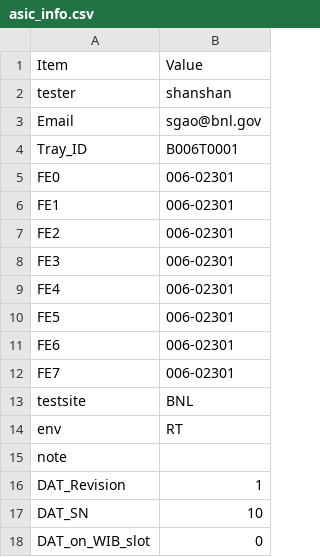
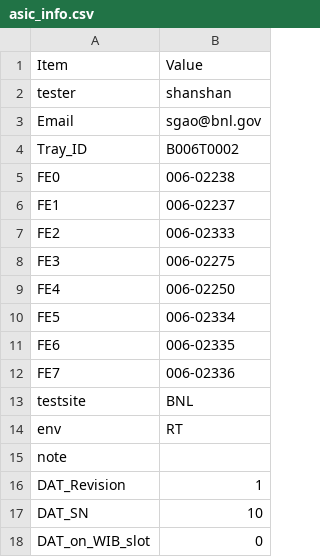
Before and after one commit to sgaobnl/BNL_CE_WIB_SW_QC, a CSV file: readback/asic_info.csv, drawn as a sheet; only a part is shown.

```diff
--- a/readback/asic_info.csv
+++ b/readback/asic_info.csv
@@ -3,11 +3,11 @@ tester,shanshan,
 Email,sgao@bnl.gov,
-Tray_ID,B006T0001,
-FE0,006-02301,
-FE1,006-02301,
-FE2,006-02301,
-FE3,006-02301,
-FE4,006-02301,
-FE5,006-02301,
-FE6,006-02301,
-FE7,006-02301,
+Tray_ID,B006T0002,
+FE0,006-02238,
+FE1,006-02237,
+FE2,006-02333,
+FE3,006-02275,
+FE4,006-02250,
+FE5,006-02334,
+FE6,006-02335,
+FE7,006-02336,
 testsite,BNL,
```
Also changed, not shown: asic_info.csv, 3 other files.
